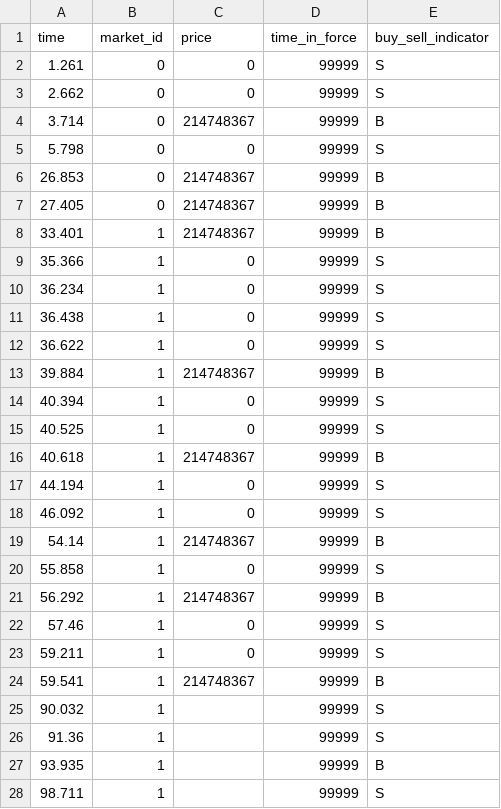
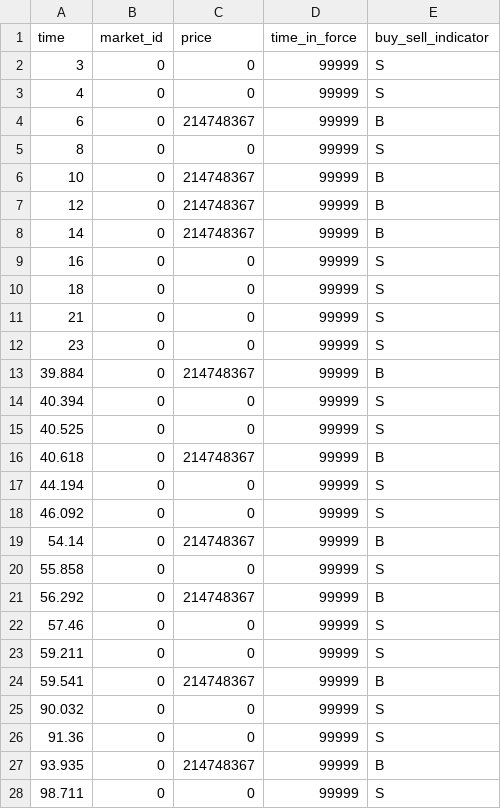
Before and after one commit to Leeps-Lab/high_frequency_trading, a CSV file: session_config/Pilot/Trial1/investors_trial.csv, drawn as a sheet; only a part is shown; the diff covers the shown part only.

```diff
--- a/session_config/Pilot/Trial1/investors_trial.csv
+++ b/session_config/Pilot/Trial1/investors_trial.csv
@@ -1,28 +1,28 @@
 time,market_id,price,time_in_force,buy_sell_indicator
-1.261,0,0,99999,S
-2.662,0,0,99999,S
-3.714,0,214748367,99999,B
-5.798,0,0,99999,S
-26.853,0,214748367,99999,B
-27.405,0,214748367,99999,B
-33.401,1,214748367,99999,B
-35.366,1,0,99999,S
-36.234,1,0,99999,S
-36.438,1,0,99999,S
-36.622,1,0,99999,S
-39.884,1,214748367,99999,B
-40.394,1,0,99999,S
-40.525,1,0,99999,S
-40.618,1,214748367,99999,B
-44.194,1,0,99999,S
-46.092,1,0,99999,S
-54.14,1,214748367,99999,B
-55.858,1,0,99999,S
-56.292,1,214748367,99999,B
-57.46,1,0,99999,S
-59.211,1,0,99999,S
-59.541,1,214748367,99999,B
-90.032,1,,99999,S
-91.36,1,,99999,S
-93.935,1,,99999,B
-98.711,1,,99999,S
+3,0,0,99999,S
+4,0,0,99999,S
+6,0,214748367,99999,B
+8,0,0,99999,S
+10,0,214748367,99999,B
+12,0,214748367,99999,B
+14,0,214748367,99999,B
+16,0,0,99999,S
+18,0,0,99999,S
+21,0,0,99999,S
+23,0,0,99999,S
+39.884,0,214748367,99999,B
+40.394,0,0,99999,S
+40.525,0,0,99999,S
+40.618,0,214748367,99999,B
+44.194,0,0,99999,S
+46.092,0,0,99999,S
+54.14,0,214748367,99999,B
+55.858,0,0,99999,S
+56.292,0,214748367,99999,B
+57.46,0,0,99999,S
+59.211,0,0,99999,S
+59.541,0,214748367,99999,B
+90.032,0,0,99999,S
+91.36,0,0,99999,S
+93.935,0,214748367,99999,B
+98.711,0,0,99999,S
```
Also changed, not shown: 38 edited cells elsewhere in this file, session_config/Pilot/Trial1/jumps_trial.csv, 7 other files.
